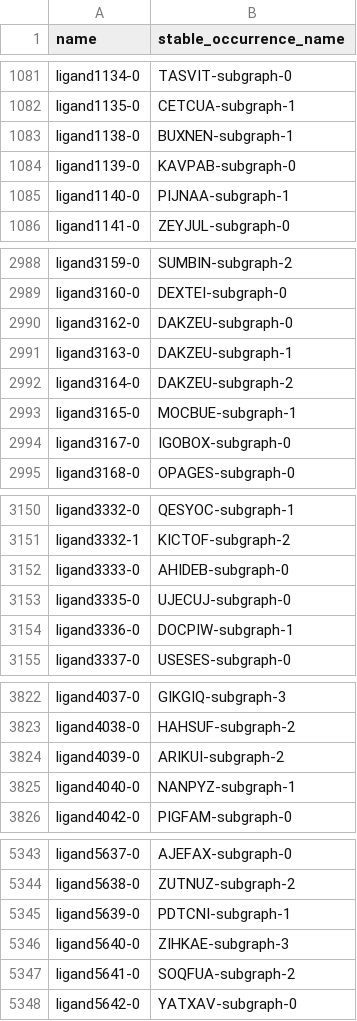
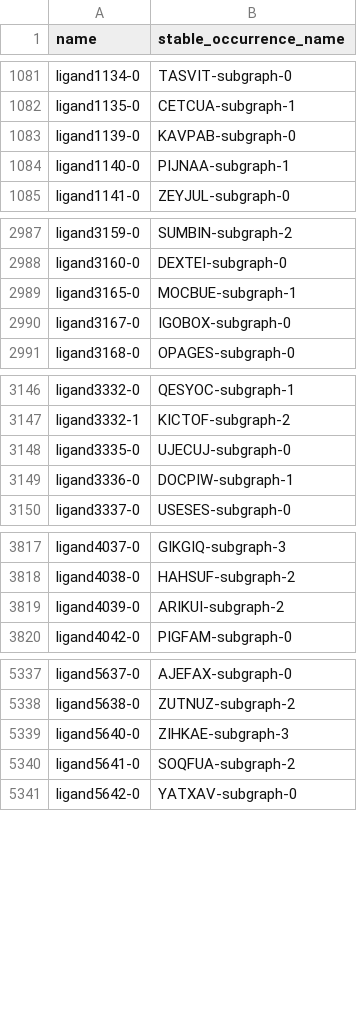
Before and after one commit to hkneiding/tmQMg-L, a CSV file: stable.csv, drawn as a sheet; only a part is shown, gaps mark what is left out; the diff covers the shown part only; the diff names each change by its address in the sheet, - before the commit and + after, or states it on an @@ line.

Commit message:
exclude erroneous ligands with missing hydrogens

```diff
--- a/stable.csv
+++ b/stable.csv
-row 1083: ligand1138-0 | BUXNEN-subgraph-1
-row 2990: ligand3162-0 | DAKZEU-subgraph-0
-row 2991: ligand3163-0 | DAKZEU-subgraph-1
-row 2992: ligand3164-0 | DAKZEU-subgraph-2
-row 3152: ligand3333-0 | AHIDEB-subgraph-0
-row 3825: ligand4040-0 | NANPYZ-subgraph-1
-row 5345: ligand5639-0 | PDTCNI-subgraph-1
```
Also changed, not shown: 20 removed rows elsewhere in this file, 6 other files.
